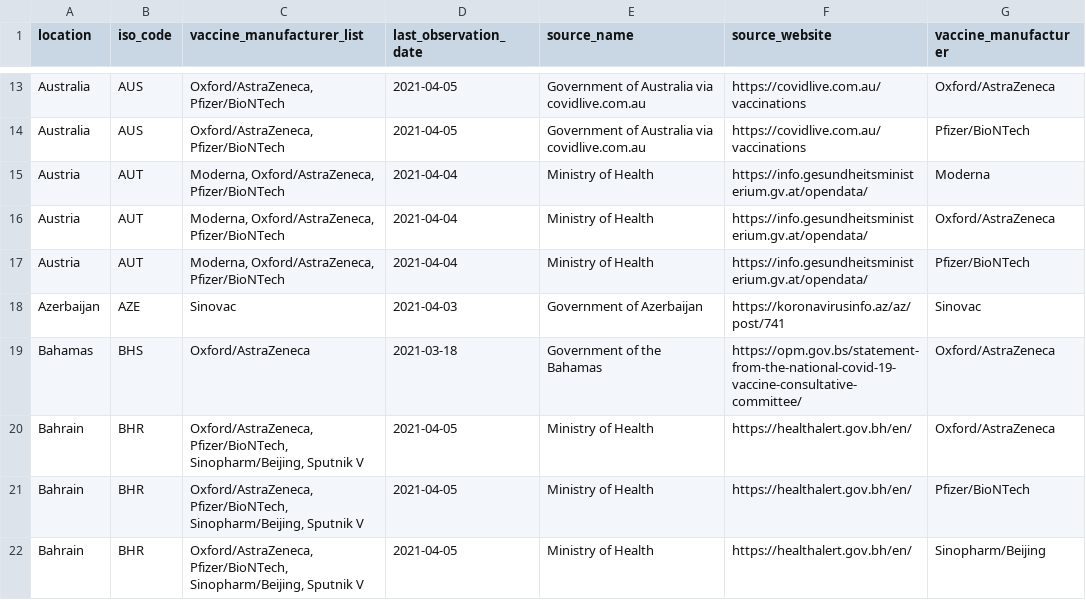
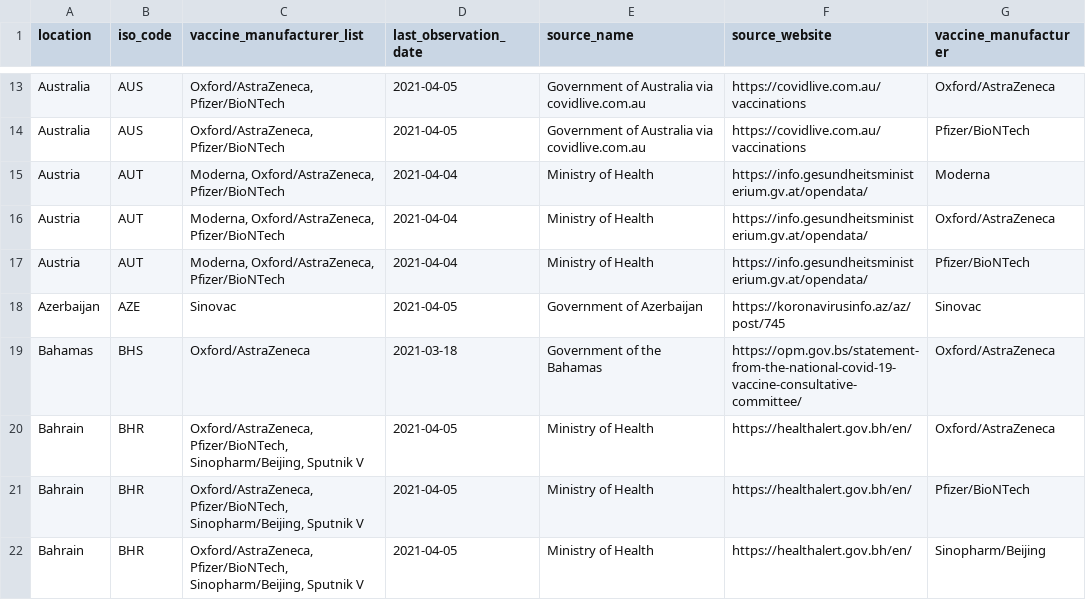
Before and after one commit to CDCgov/ITF_Power_BI, a CSV file: itf_dashboard/output/vaccinations_manufacturers.csv, drawn as a sheet; only a part is shown, gaps mark what is left out.

```diff
--- a/itf_dashboard/output/vaccinations_manufacturers.csv
+++ b/itf_dashboard/output/vaccinations_manufacturers.csv
@@ -17,3 +17,3 @@
 "Austria","AUT","Moderna, Oxford/AstraZeneca, Pfizer/BioNTech","2021-04-04","Ministry of Health","https://info.gesundheitsministerium.gv.at/opendata/","Pfizer/BioNTech"
-"Azerbaijan","AZE","Sinovac","2021-04-03","Government of Azerbaijan","https://koronavirusinfo.az/az/post/741","Sinovac"
+"Azerbaijan","AZE","Sinovac","2021-04-05","Government of Azerbaijan","https://koronavirusinfo.az/az/post/745","Sinovac"
 "Bahamas","BHS","Oxford/AstraZeneca","2021-03-18","Government of the Bahamas","https://opm.gov.bs/statement-from-the-national-covid-19-vaccine-consultative-committee/","Oxford/AstraZeneca"
```
Also changed, not shown: itf_dashboard/output/hotspot_map.csv, itf_dashboard/output/testing_cross.csv, 2 other files.
